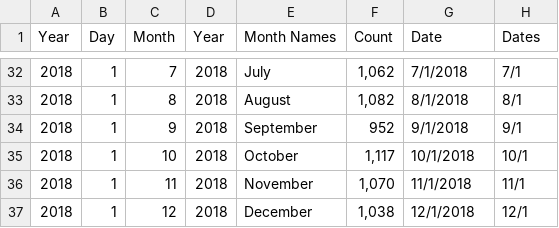
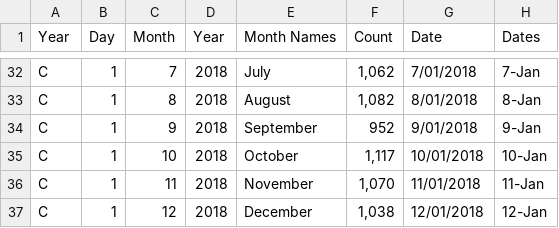
Before and after one commit to imiirasolii/Assignment_2, a CSV file: data/Tellis Line Graph.csv, drawn as a sheet; only a part is shown, gaps mark what is left out; the diff covers the shown part only.

```diff
--- a/data/Tellis Line Graph.csv
+++ b/data/Tellis Line Graph.csv
@@ -32,6 +32,6 @@
-2018,1,7,2018,July,"1,062",7/1/2018,7/1
-2018,1,8,2018,August,"1,082",8/1/2018,8/1
-2018,1,9,2018,September,952,9/1/2018,9/1
-2018,1,10,2018,October,"1,117",10/1/2018,10/1
-2018,1,11,2018,November,"1,070",11/1/2018,11/1
-2018,1,12,2018,December,"1,038",12/1/2018,12/1
+C,1,7,2018,July,"1,062",7/01/2018,7-Jan
+C,1,8,2018,August,"1,082",8/01/2018,8-Jan
+C,1,9,2018,September,952,9/01/2018,9-Jan
+C,1,10,2018,October,"1,117",10/01/2018,10-Jan
+C,1,11,2018,November,"1,070",11/01/2018,11-Jan
+C,1,12,2018,December,"1,038",12/01/2018,12-Jan
```
Also changed, not shown: 90 edited cells elsewhere in this file.
